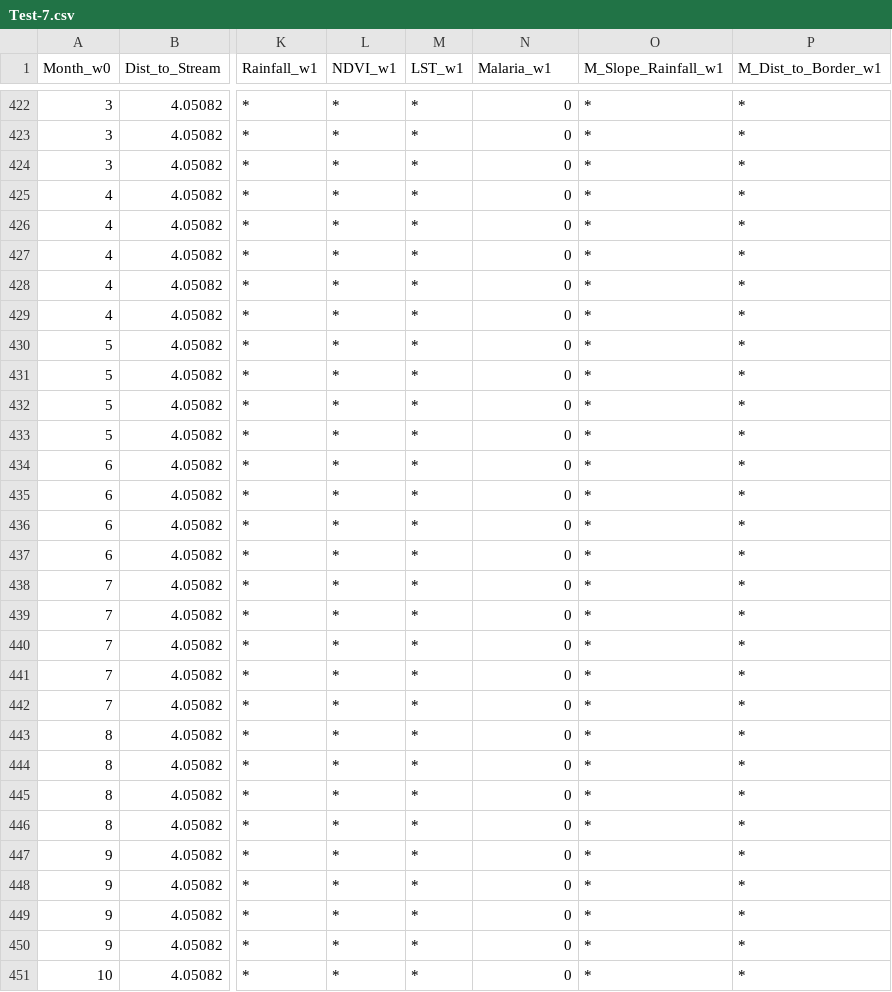
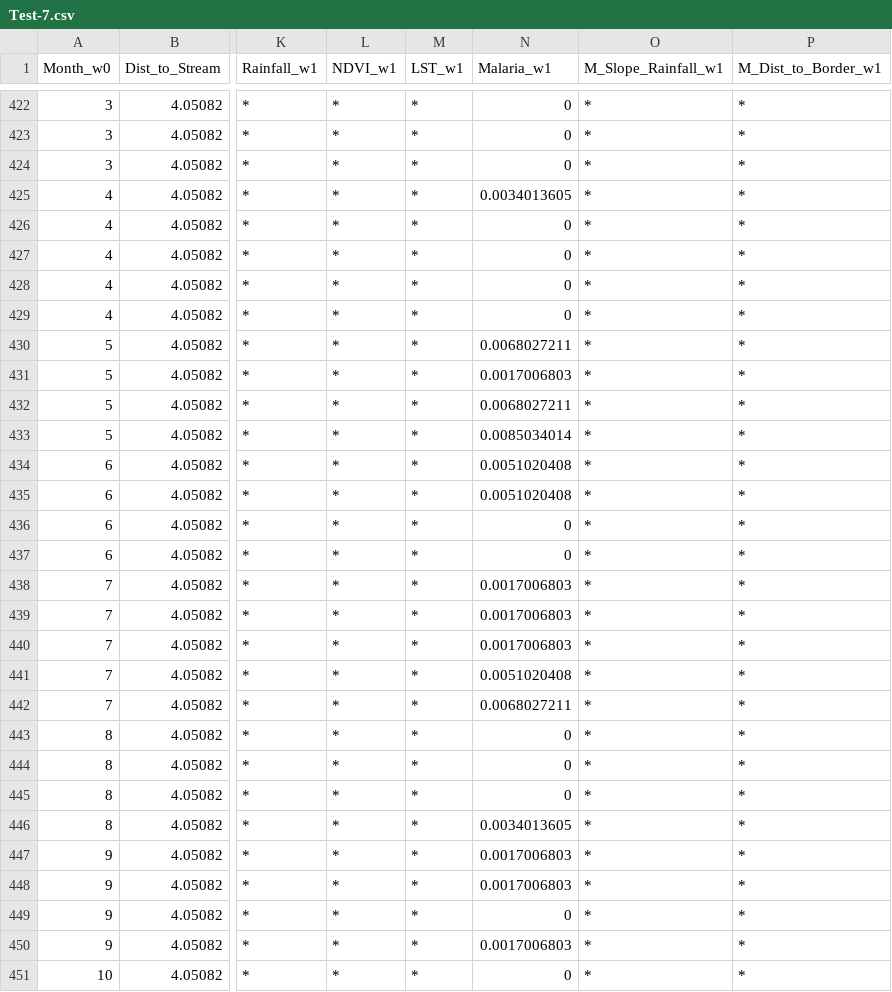
Before and after one commit to imrul001/Malaria_Modeling, a CSV file: Scripts/test-files/Test-7.csv, drawn as a sheet; only a part is shown, gaps mark what is left out; the diff covers the shown part only; the diff names each change by its address in the sheet, - before the commit and + after, or states it on an @@ line.

```diff
--- a/Scripts/test-files/Test-7.csv
+++ b/Scripts/test-files/Test-7.csv
-N425 (Malaria_w1): 0
+N425 (Malaria_w1): 0.0034013605
-N430 (Malaria_w1): 0
+N430 (Malaria_w1): 0.0068027211
-N431 (Malaria_w1): 0
+N431 (Malaria_w1): 0.0017006803
-N432 (Malaria_w1): 0
+N432 (Malaria_w1): 0.0068027211
-N433 (Malaria_w1): 0
+N433 (Malaria_w1): 0.0085034014
-N434:N435 (Malaria_w1): 0
+N434:N435 (Malaria_w1): 0.0051020408
-N438:N440 (Malaria_w1): 0
+N438:N440 (Malaria_w1): 0.0017006803
-N441 (Malaria_w1): 0
+N441 (Malaria_w1): 0.0051020408
-N442 (Malaria_w1): 0
+N442 (Malaria_w1): 0.0068027211
-N446 (Malaria_w1): 0
+N446 (Malaria_w1): 0.0034013605
-N447:N448 (Malaria_w1): 0
+N447:N448 (Malaria_w1): 0.0017006803
-N450 (Malaria_w1): 0
+N450 (Malaria_w1): 0.0017006803
```
Also changed, not shown: 74 edited cells elsewhere in this file, Scripts/test-files/Test-4.csv, Scripts/test-files/Test-5.csv, 9 other files.
